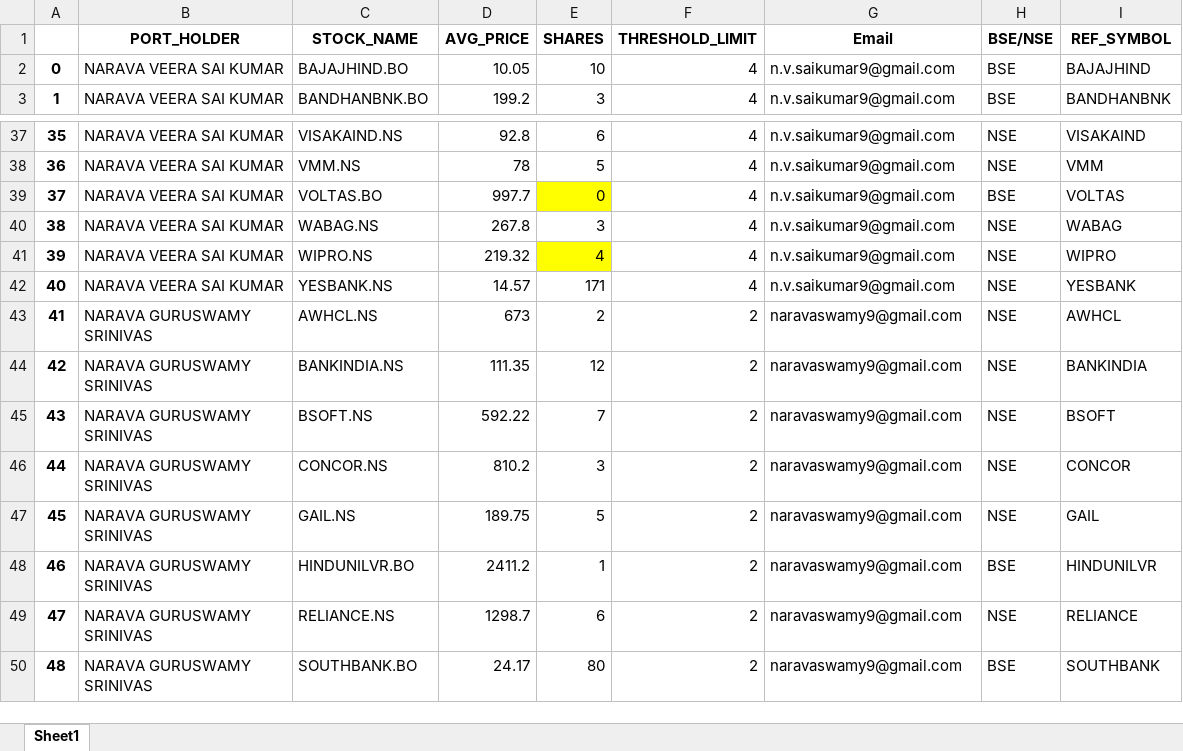
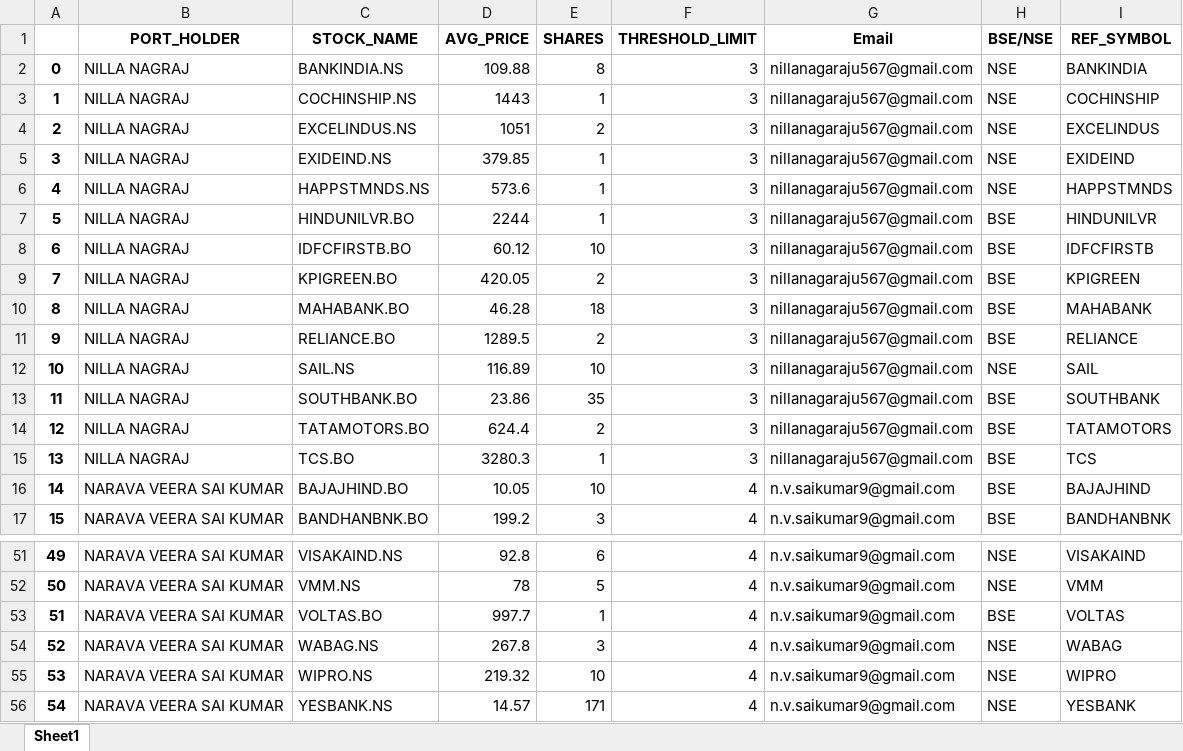
Before and after one commit to nvsaikumar9/Portfolio-Monitoring-System, an Excel workbook: Portfolio_details.xlsx, sheet Sheet1, drawn as a sheet; only a part is shown, gaps mark what is left out; the shorter side is filled out with more unchanged rows; values as stored, in another font and other column widths than the file's, no borders; addresses are those after the commit; the diff names each change by its address in the sheet, - before the commit and + after, or states it on an @@ line.

```diff
--- a/Portfolio_details.xlsx (sheet Sheet1)
+++ b/Portfolio_details.xlsx (sheet Sheet1)
+row 2: 0 | NILLA NAGRAJ | BANKINDIA.NS | 109.88 | 8 | 3 | nillanagaraju567@gmail.com | NSE | BANKINDIA
+row 3: 1 | NILLA NAGRAJ | COCHINSHIP.NS | 1443 | 1 | 3 | nillanagaraju567@gmail.com | NSE | COCHINSHIP
+row 4: 2 | NILLA NAGRAJ | EXCELINDUS.NS | 1051 | 2 | 3 | nillanagaraju567@gmail.com | NSE | EXCELINDUS
+row 5: 3 | NILLA NAGRAJ | EXIDEIND.NS | 379.85 | 1 | 3 | nillanagaraju567@gmail.com | NSE | EXIDEIND
+row 6: 4 | NILLA NAGRAJ | HAPPSTMNDS.NS | 573.6 | 1 | 3 | nillanagaraju567@gmail.com | NSE | HAPPSTMNDS
+row 7: 5 | NILLA NAGRAJ | HINDUNILVR.BO | 2244 | 1 | 3 | nillanagaraju567@gmail.com | BSE | HINDUNILVR
+row 8: 6 | NILLA NAGRAJ | IDFCFIRSTB.BO | 60.12 | 10 | 3 | nillanagaraju567@gmail.com | BSE | IDFCFIRSTB
+row 9: 7 | NILLA NAGRAJ | KPIGREEN.BO | 420.05 | 2 | 3 | nillanagaraju567@gmail.com | BSE | KPIGREEN
+row 10: 8 | NILLA NAGRAJ | MAHABANK.BO | 46.28 | 18 | 3 | nillanagaraju567@gmail.com | BSE | MAHABANK
+row 11: 9 | NILLA NAGRAJ | RELIANCE.BO | 1289.5 | 2 | 3 | nillanagaraju567@gmail.com | BSE | RELIANCE
+row 12: 10 | NILLA NAGRAJ | SAIL.NS | 116.89 | 10 | 3 | nillanagaraju567@gmail.com | NSE | SAIL
+row 13: 11 | NILLA NAGRAJ | SOUTHBANK.BO | 23.86 | 35 | 3 | nillanagaraju567@gmail.com | BSE | SOUTHBANK
+row 14: 12 | NILLA NAGRAJ | TATAMOTORS.BO | 624.4 | 2 | 3 | nillanagaraju567@gmail.com | BSE | TATAMOTORS
+row 15: 13 | NILLA NAGRAJ | TCS.BO | 3280.3 | 1 | 3 | nillanagaraju567@gmail.com | BSE | TCS
@@ column A renumbered from row 16 down @@
-E53 (SHARES): 0
+E53 (SHARES): 1
-E53 fill: #FFFF00
+E53 fill: none
-E55 (SHARES): 4
+E55 (SHARES): 10
-E55 fill: #FFFF00
+E55 fill: none
```
Also changed, not shown: API_stock_prices.xlsx, Portfolio_Analyser.xlsx, 5 other files.
